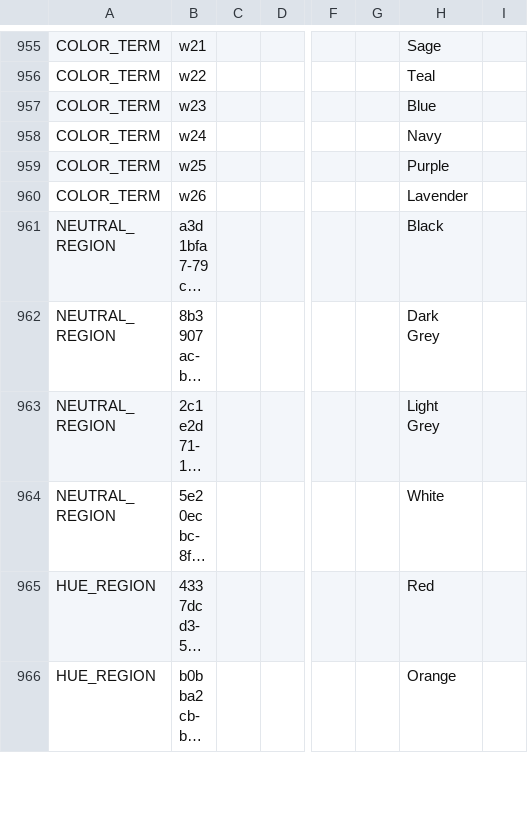
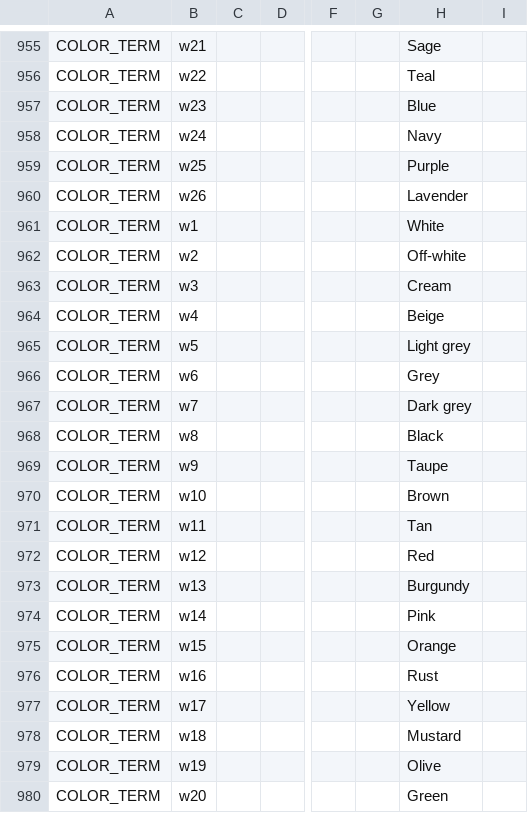
Before and after one commit to HC-SAMI/colorsamificator, a CSV file: data/anchors.csv, drawn as a sheet; only a part is shown, gaps mark what is left out; the shorter side is filled out with more unchanged rows; long unchanged cells end in …; rows hold the shown columns only; the diff covers the shown part only; the diff names each change by its address in the sheet, - before the commit and + after, or states it on an @@ line.

Commit message:
ColorSAMificator: update 79 data files

```diff
--- a/data/anchors.csv
+++ b/data/anchors.csv
+row 961: COLOR_TERM | w1 |  |  |  |  | White
+row 962: COLOR_TERM | w2 |  |  |  |  | Off-white
+row 963: COLOR_TERM | w3 |  |  |  |  | Cream
+row 964: COLOR_TERM | w4 |  |  |  |  | Beige
+row 965: COLOR_TERM | w5 |  |  |  |  | Light grey
+row 966: COLOR_TERM | w6 |  |  |  |  | Grey
+row 967: COLOR_TERM | w7 |  |  |  |  | Dark grey
+row 968: COLOR_TERM | w8 |  |  |  |  | Black
+row 969: COLOR_TERM | w9 |  |  |  |  | Taupe
+row 970: COLOR_TERM | w10 |  |  |  |  | Brown
+row 971: COLOR_TERM | w11 |  |  |  |  | Tan
+row 972: COLOR_TERM | w12 |  |  |  |  | Red
+row 973: COLOR_TERM | w13 |  |  |  |  | Burgundy
+row 974: COLOR_TERM | w14 |  |  |  |  | Pink
+row 975: COLOR_TERM | w15 |  |  |  |  | Orange
+row 976: COLOR_TERM | w16 |  |  |  |  | Rust
+row 977: COLOR_TERM | w17 |  |  |  |  | Yellow
+row 978: COLOR_TERM | w18 |  |  |  |  | Mustard
+row 979: COLOR_TERM | w19 |  |  |  |  | Olive
+row 980: COLOR_TERM | w20 |  |  |  |  | Green
```
Also changed, not shown: 32 added rows elsewhere in this file, data/colorThesaurus.csv, data/leCorbusier.csv, 7 other files.
